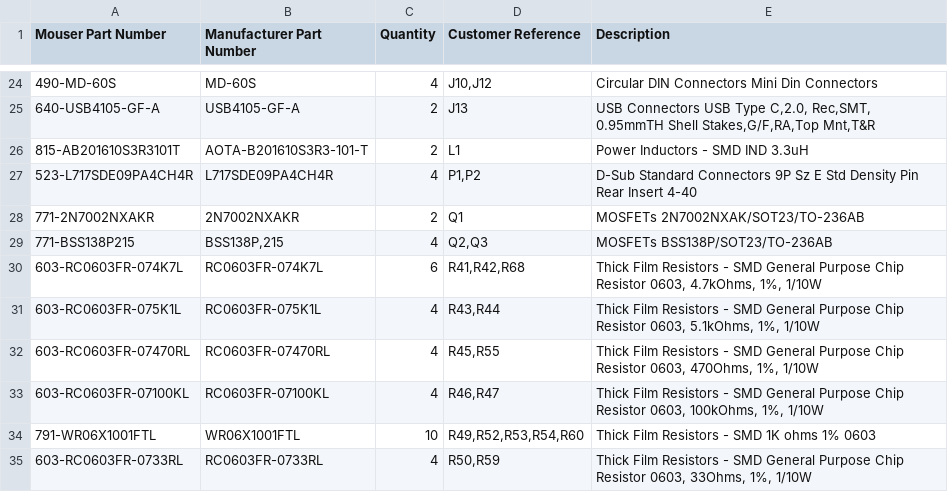
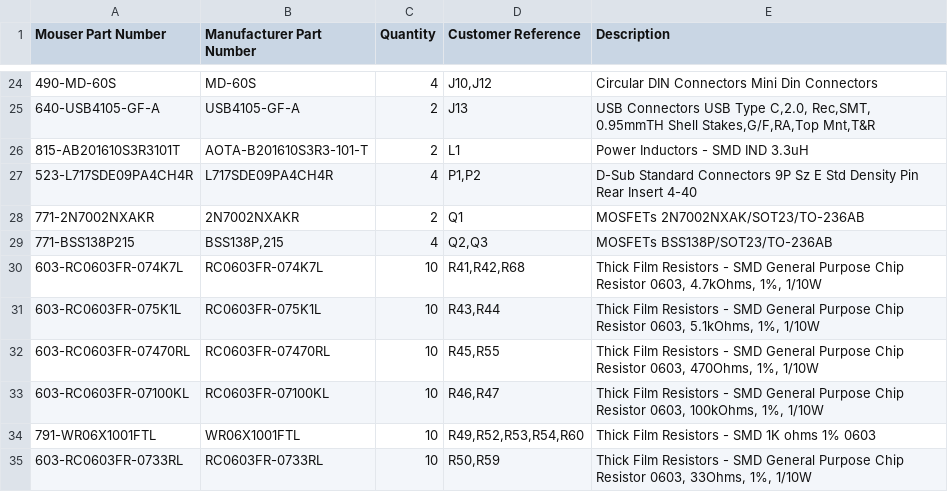
Before and after one commit to jusii/ninepin-ux, a CSV file: kicad/rev7/bom/rev7-mouser-bom-2.csv, drawn as a sheet; only a part is shown, gaps mark what is left out; the diff covers the shown part only.

```diff
--- a/kicad/rev7/bom/rev7-mouser-bom-2.csv
+++ b/kicad/rev7/bom/rev7-mouser-bom-2.csv
@@ -29,7 +29,7 @@ Mouser Part Number,Manufacturer Part Number,Quantity,Customer Reference,Descript
 771-BSS138P215,"BSS138P,215",4,"Q2,Q3",MOSFETs BSS138P/SOT23/TO-236AB
-603-RC0603FR-074K7L,RC0603FR-074K7L,6,"R41,R42,R68","Thick Film Resistors - SMD General Purpose Chip Resistor 0603, 4.7kOhms, 1%, 1/10W"
-603-RC0603FR-075K1L,RC0603FR-075K1L,4,"R43,R44","Thick Film Resistors - SMD General Purpose Chip Resistor 0603, 5.1kOhms, 1%, 1/10W"
-603-RC0603FR-07470RL,RC0603FR-07470RL,4,"R45,R55","Thick Film Resistors - SMD General Purpose Chip Resistor 0603, 470Ohms, 1%, 1/10W"
-603-RC0603FR-07100KL,RC0603FR-07100KL,4,"R46,R47","Thick Film Resistors - SMD General Purpose Chip Resistor 0603, 100kOhms, 1%, 1/10W"
+603-RC0603FR-074K7L,RC0603FR-074K7L,10,"R41,R42,R68","Thick Film Resistors - SMD General Purpose Chip Resistor 0603, 4.7kOhms, 1%, 1/10W"
+603-RC0603FR-075K1L,RC0603FR-075K1L,10,"R43,R44","Thick Film Resistors - SMD General Purpose Chip Resistor 0603, 5.1kOhms, 1%, 1/10W"
+603-RC0603FR-07470RL,RC0603FR-07470RL,10,"R45,R55","Thick Film Resistors - SMD General Purpose Chip Resistor 0603, 470Ohms, 1%, 1/10W"
+603-RC0603FR-07100KL,RC0603FR-07100KL,10,"R46,R47","Thick Film Resistors - SMD General Purpose Chip Resistor 0603, 100kOhms, 1%, 1/10W"
 791-WR06X1001FTL,WR06X1001FTL,10,"R49,R52,R53,R54,R60",Thick Film Resistors - SMD 1K ohms 1% 0603
-603-RC0603FR-0733RL,RC0603FR-0733RL,4,"R50,R59","Thick Film Resistors - SMD General Purpose Chip Resistor 0603, 33Ohms, 1%, 1/10W"
+603-RC0603FR-0733RL,RC0603FR-0733RL,10,"R50,R59","Thick Film Resistors - SMD General Purpose Chip Resistor 0603, 33Ohms, 1%, 1/10W"
```
Also changed, not shown: 10 edited cells elsewhere in this file, kicad/rev7/bom/rev7-digikey-bom-10.csv, kicad/rev7/bom/rev7-digikey-bom-2.csv, 3 other files.
